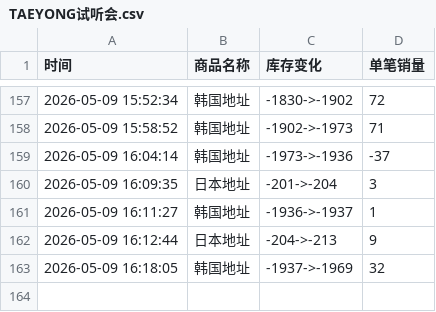
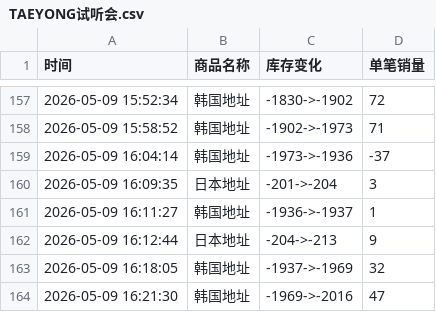
Before and after one commit to yuiki001/TAEYONG_k4, a CSV file: TAEYONG试听会.csv, drawn as a sheet; only a part is shown, gaps mark what is left out; the diff names each change by its address in the sheet, - before the commit and + after, or states it on an @@ line.

Commit message:
自动更新数据 2026-05-09 16:21:32

```diff
--- a/TAEYONG试听会.csv
+++ b/TAEYONG试听会.csv
+row 164: 2026-05-09 16:21:30 | 韩国地址 | -1969->-2016 | 47
```
